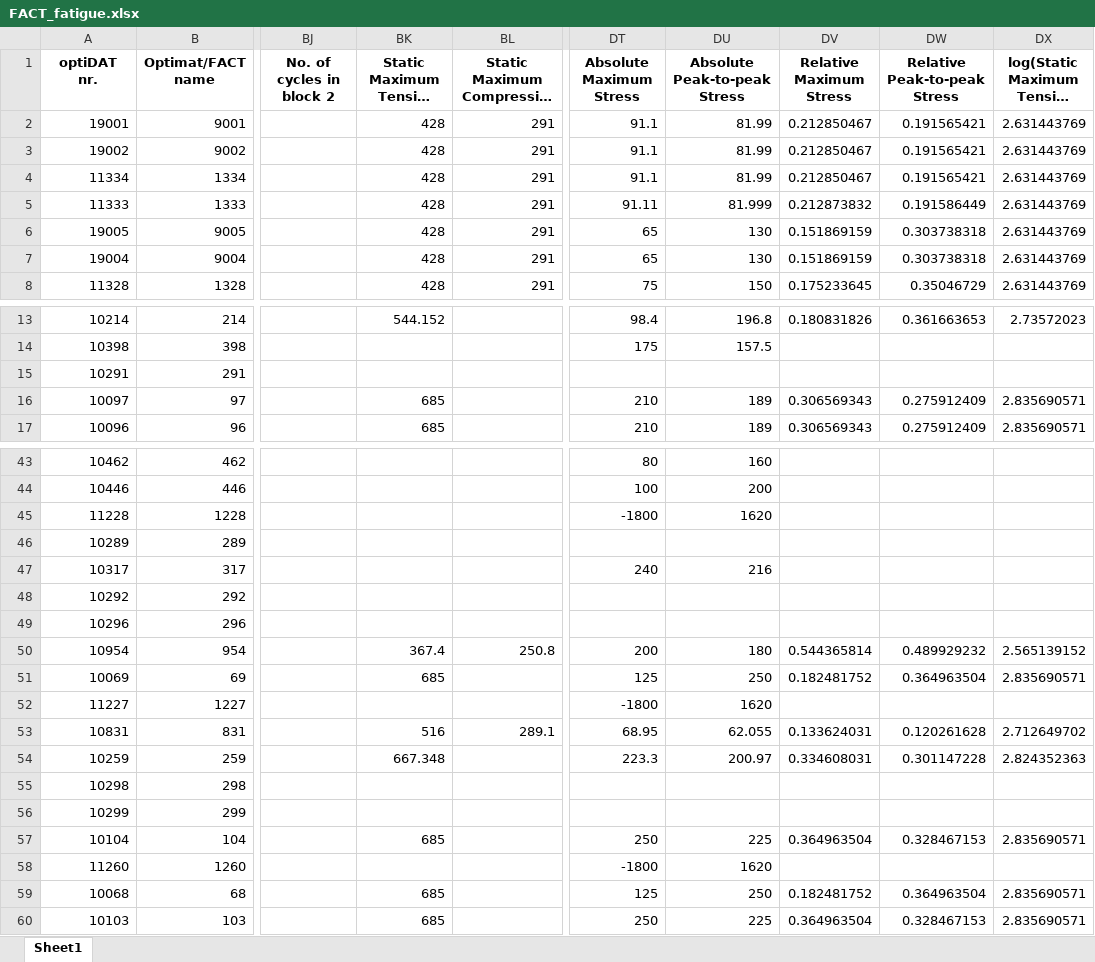
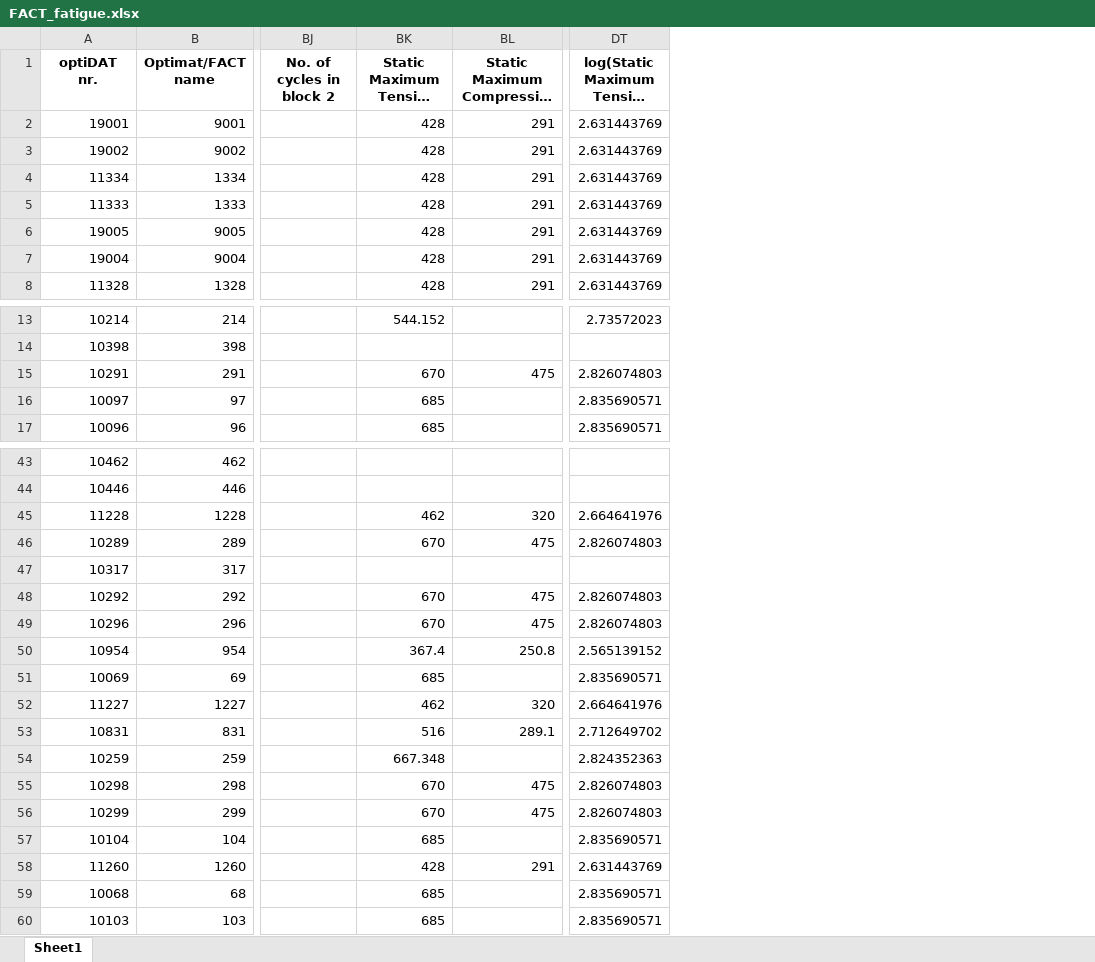
Before and after one commit to Luwen-Zhang/SNEnsemble, an Excel workbook: data/FACT_fatigue.xlsx, sheet Sheet1, drawn as a sheet; only a part is shown, gaps mark what is left out; long unchanged cells end in …; values as stored, in another font and other column widths than the file's, no borders; removed rows and columns are numbered as before the commit, all else as after; the diff covers the shown part only; the diff names each change by its address in the sheet, - before the commit and + after, or states it on an @@ line.

```diff
--- a/data/FACT_fatigue.xlsx (sheet Sheet1)
+++ b/data/FACT_fatigue.xlsx (sheet Sheet1)
-column DT (Absolute Maximum Stress), rows 2-8: 91.1 | 91.1 | 91.1 | 91.11 | 65 | 65 | 75; rows 13-17: 98.4 | 175 |  | 210 | 210; rows 43-60: 80 | 100 | -1800 |  | 240 |  |  | 200 | 125 | -1800 | 68.95 | 223.3 |  |  | 250 | -1800 | 125 | 250
-column DU (Absolute Peak-to-peak Stress), rows 2-8: 81.99 | 81.99 | 81.99 | 81.999 | 130 | 130 | 150; rows 13-17: 196.8 | 157.5 |  | 189 | 189; rows 43-60: 160 | 200 | 1620 |  | 216 |  |  | 180 | 250 | 1620 | 62.055 | 200.97 |  |  | 225 | 1620 | 250 | 225
-column DV (Relative Maximum Stress), rows 2-8: 0.212850467 | 0.212850467 | 0.212850467 | 0.212873832 | 0.151869159 | 0.151869159 | 0.175233645; rows 13-17: 0.180831826 |  |  | 0.306569343 | 0.306569343; rows 50-60: 0.544365814 | 0.182481752 |  | 0.133624031 | 0.334608031 |  |  | 0.364963504 |  | 0.182481752 | 0.364963504
-column DW (Relative Peak-to-peak Stress), rows 2-8: 0.191565421 | 0.191565421 | 0.191565421 | 0.191586449 | 0.303738318 | 0.303738318 | 0.35046729; rows 13-17: 0.361663653 |  |  | 0.275912409 | 0.275912409; rows 50-60: 0.489929232 | 0.364963504 |  | 0.120261628 | 0.301147228 |  |  | 0.328467153 |  | 0.364963504 | 0.328467153
-BK15 (Static Maximum Tensile Stress): (empty)
+BK15 (Static Maximum Tensile Stress): 670
-BL15: (empty)
+BL15: 475
-DT15: (empty)
+DT15: 2.826074803
-BK45 (Static Maximum Tensile Stress): (empty)
+BK45 (Static Maximum Tensile Stress): 462
-BL45: (empty)
+BL45: 320
-DT45: (empty)
+DT45: 2.664641976
-BK46 (Static Maximum Tensile Stress): (empty)
+BK46 (Static Maximum Tensile Stress): 670
-BL46: (empty)
+BL46: 475
-DT46: (empty)
+DT46: 2.826074803
-BK48:BK49 (Static Maximum Tensile Stress): (empty)
+BK48:BK49 (Static Maximum Tensile Stress): 670
-BL48:BL49: (empty)
+BL48:BL49: 475
-DT48:DT49: (empty)
+DT48:DT49: 2.826074803
-BK52 (Static Maximum Tensile Stress): (empty)
+BK52 (Static Maximum Tensile Stress): 462
-BL52: (empty)
+BL52: 320
-DT52: (empty)
+DT52: 2.664641976
-BK55:BK56 (Static Maximum Tensile Stress): (empty)
+BK55:BK56 (Static Maximum Tensile Stress): 670
-BL55:BL56: (empty)
+BL55:BL56: 475
-DT55:DT56: (empty)
+DT55:DT56: 2.826074803
-BK58 (Static Maximum Tensile Stress): (empty)
+BK58 (Static Maximum Tensile Stress): 428
-BL58: (empty)
+BL58: 291
-DT58: (empty)
+DT58: 2.631443769
```
Also changed, not shown: 273 edited cells elsewhere in this sheet, data/OptiMat_avg_fatigue.xlsx, data/OptiMat_fatigue.xlsx, 31 other files.
